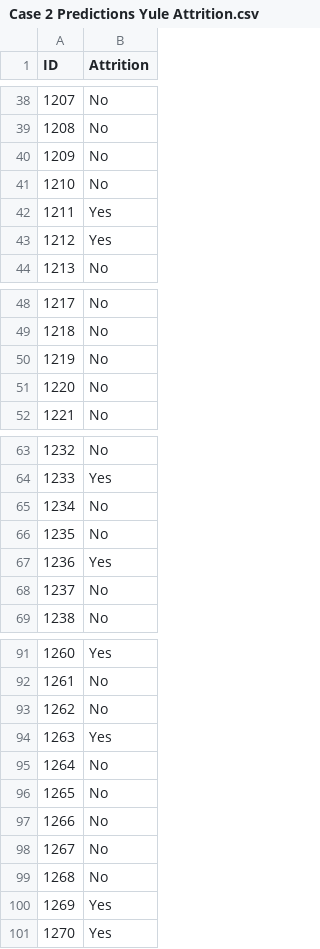
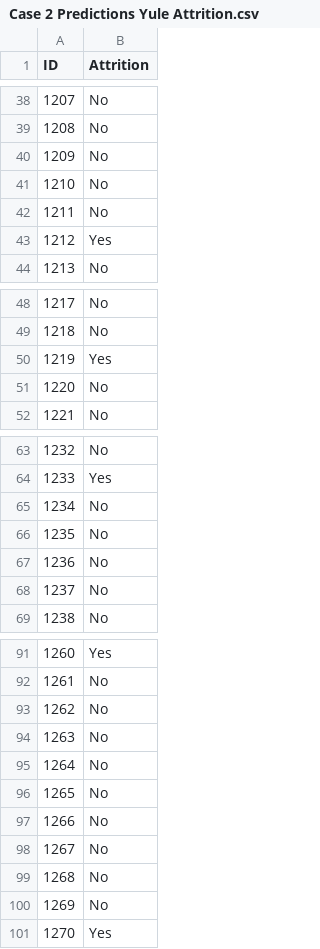
Before and after one commit to andrew-yule/SMU_DDS_CaseStudy2, a CSV file: Case 2 Predictions Yule Attrition.csv, drawn as a sheet; only a part is shown, gaps mark what is left out; the diff covers the shown part only.

```diff
--- a/Case 2 Predictions Yule Attrition.csv
+++ b/Case 2 Predictions Yule Attrition.csv
@@ -41,3 +41,3 @@ ID,Attrition
 1210,No
-1211,Yes
+1211,No
 1212,Yes
@@ -49,3 +49,3 @@ ID,Attrition
 1218,No
-1219,No
+1219,Yes
 1220,No
@@ -66,3 +66,3 @@ ID,Attrition
 1235,No
-1236,Yes
+1236,No
 1237,No
@@ -93,3 +93,3 @@ ID,Attrition
 1262,No
-1263,Yes
+1263,No
 1264,No
@@ -99,3 +99,3 @@ ID,Attrition
 1268,No
-1269,Yes
+1269,No
 1270,Yes
```
Also changed, not shown: 20 edited cells elsewhere in this file, 11 other files.
